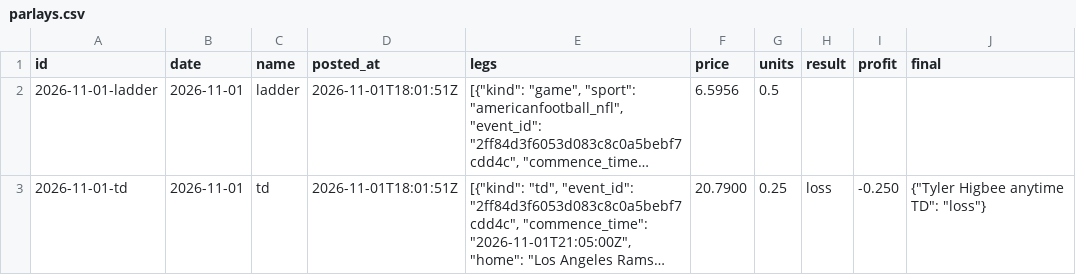
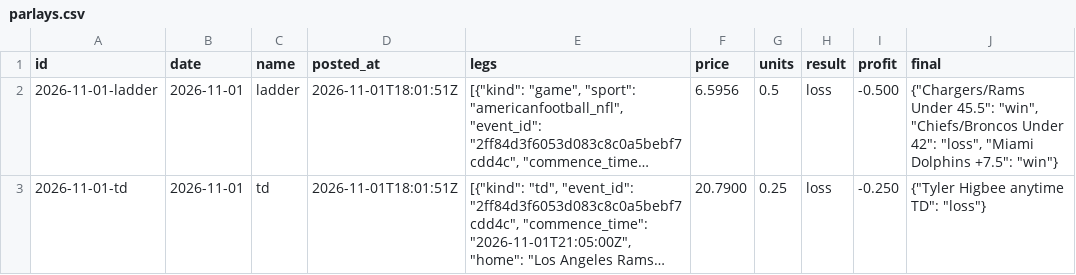
Before and after one commit to StampedPicks/stamped-picks, a CSV file: data/parlays.csv, drawn as a sheet; long unchanged cells end in …; the diff names each change by its address in the sheet, - before the commit and + after, or states it on an @@ line.

```diff
--- a/data/parlays.csv
+++ b/data/parlays.csv
-H2 (result): (empty)
+H2 (result): loss
-I2 (profit): (empty)
+I2 (profit): -0.500
-J2 (final): (empty)
+J2 (final): {"Chargers/Rams Under 45.5": "win", "Chiefs/Broncos Under 42": "loss", "Miami Dolphins +7.5": "win"}
```
Also changed, not shown: data/ledger.csv, 7 other files.
